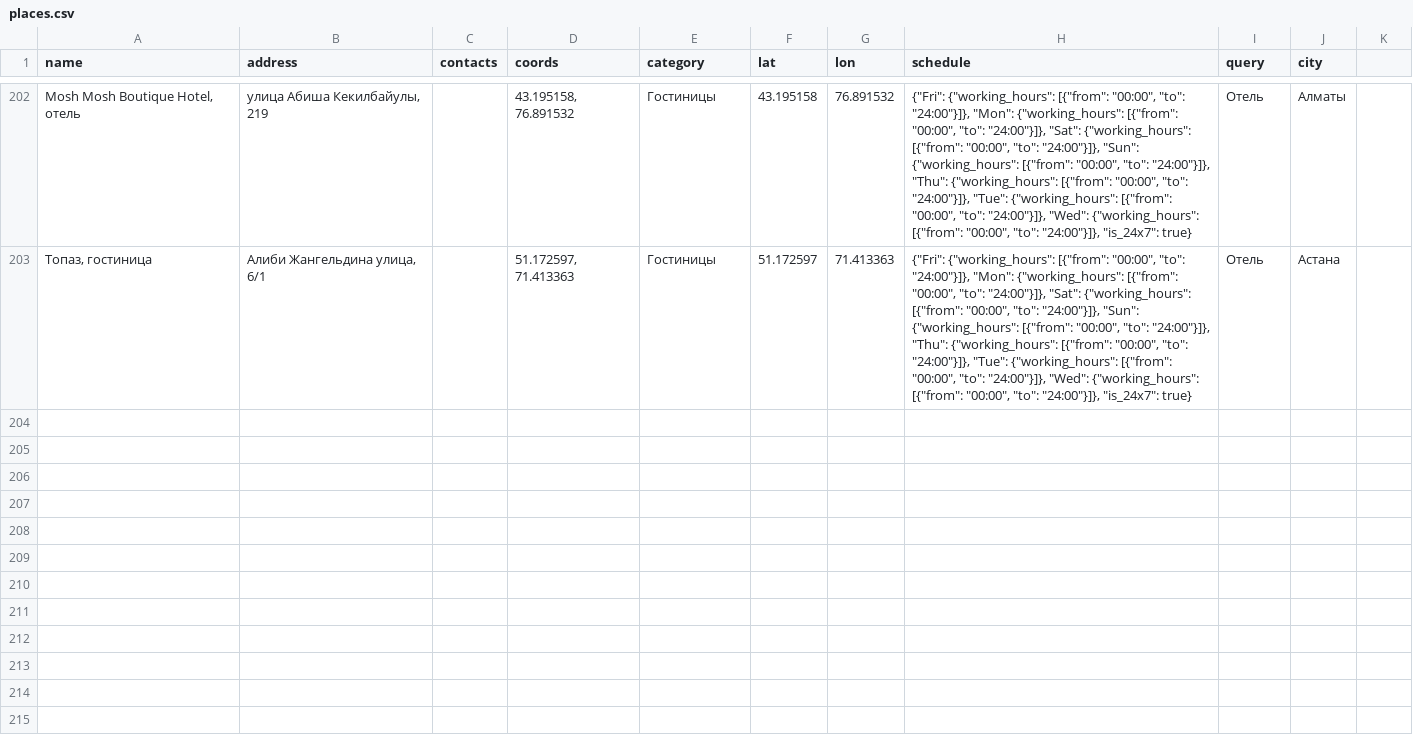
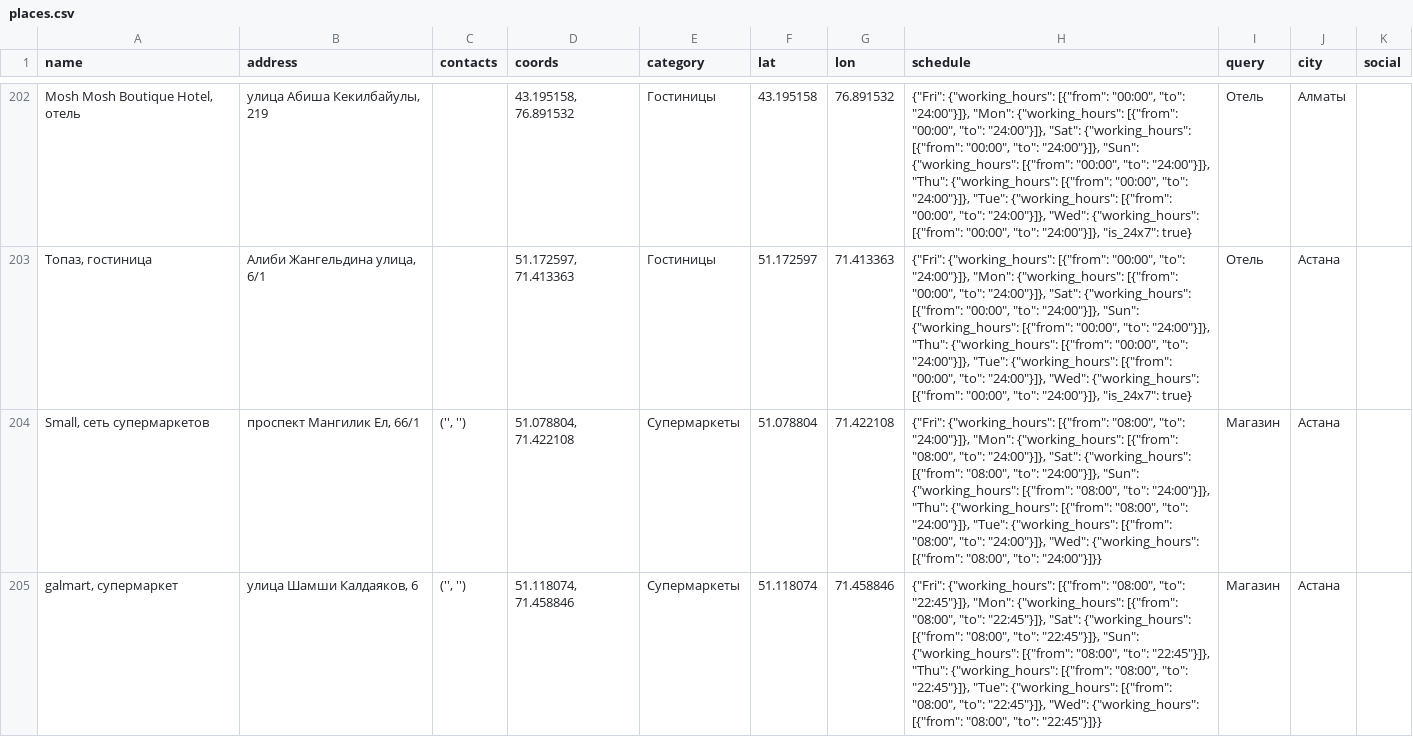
Before and after one commit to Dan5365/Hackathon-, a CSV file: data/raw/places.csv, drawn as a sheet; only a part is shown, gaps mark what is left out; the diff covers the shown part only; the diff names each change by its address in the sheet, - before the commit and + after, or states it on an @@ line.

```diff
--- a/data/raw/places.csv
+++ b/data/raw/places.csv
-K1: (empty)
+K1: social
+row 204: Small, сеть супермаркетов | проспект Мангилик Ел, 66/1 | ('', '') | 51.078804, 71.422108 | Супермаркеты | 51.078804 | 71.422108 | {"Fri": {"working_hours": [{"from": "08:00", "to": "24:00"}]}, "Mon": {"working_hours": [{"from": "08:00", "to": "24:00"}]}, "Sat": {"working_hours": [{"from": "08:00", "to": "24:00"}]}, "Sun": {"working_hours": [{"from": "08:00", "to": "24:00"}]}, "Thu": {"working_hours": [{"from": "08:00", "to": "24:00"}]}, "Tue": {"working_hours": [{"from": "08:00", "to": "24:00"}]}, "Wed": {"working_hours": [{"from": "08:00", "to": "24:00"}]}} | Магазин | Астана
+row 205: galmart, супермаркет | улица Шамши Калдаяков, 6 | ('', '') | 51.118074, 71.458846 | Супермаркеты | 51.118074 | 71.458846 | {"Fri": {"working_hours": [{"from": "08:00", "to": "22:45"}]}, "Mon": {"working_hours": [{"from": "08:00", "to": "22:45"}]}, "Sat": {"working_hours": [{"from": "08:00", "to": "22:45"}]}, "Sun": {"working_hours": [{"from": "08:00", "to": "22:45"}]}, "Thu": {"working_hours": [{"from": "08:00", "to": "22:45"}]}, "Tue": {"working_hours": [{"from": "08:00", "to": "22:45"}]}, "Wed": {"working_hours": [{"from": "08:00", "to": "22:45"}]}} | Магазин | Астана
```
Also changed, not shown: 6 added rows elsewhere in this file, data/processed/analyzed.csv, 12 other files.
